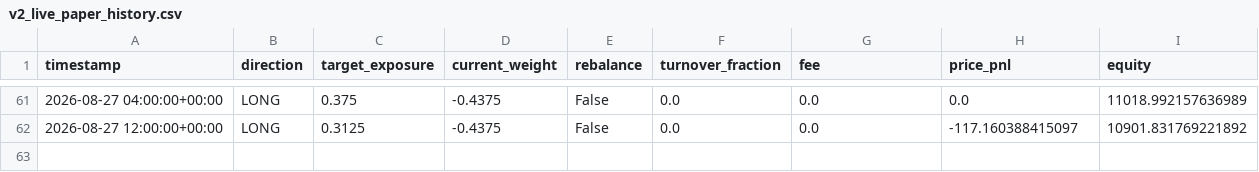
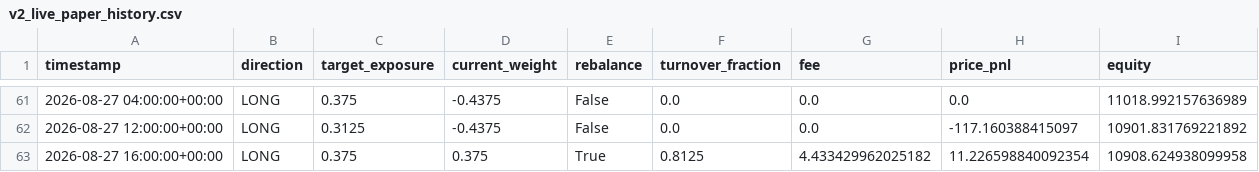
Before and after one commit to Nallge/crypto-strategy-dashboard, a CSV file: v2_live_paper_history.csv, drawn as a sheet; only a part is shown, gaps mark what is left out.

Commit message:
Update strategy dashboard data

```diff
--- a/v2_live_paper_history.csv
+++ b/v2_live_paper_history.csv
@@ -62 +62,2 @@ timestamp,direction,target_exposure,current_weight,rebalance,turnover_fraction,f
 2026-08-27 12:00:00+00:00,LONG,0.3125,-0.4375,False,0.0,0.0,-117.160388415097,10901.831769221892
+2026-08-27 16:00:00+00:00,LONG,0.375,0.375,True,0.8125,4.433429962025182,11.226598840092354,10908.624938099958
```
Also changed, not shown: bull_low_vol_paper_log.csv, v3_live_paper_history.csv.
